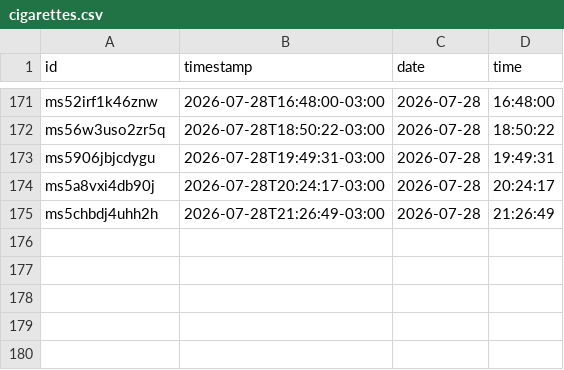
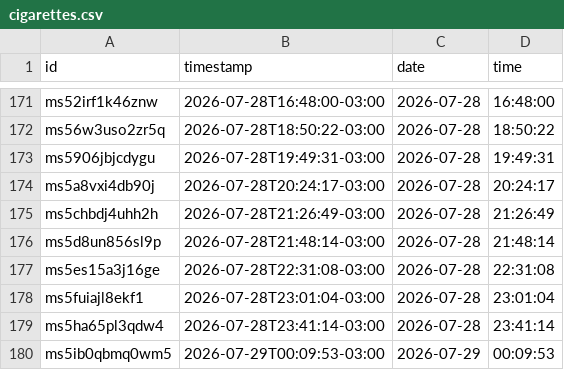
Before and after one commit to pele-grunwaldt/cigCounter, a CSV file: data/cigarettes.csv, drawn as a sheet; only a part is shown, gaps mark what is left out.

Commit message:
data: sync 179 cigarrillos (2026-07-29T03:09:56.841Z)

```diff
--- a/data/cigarettes.csv
+++ b/data/cigarettes.csv
@@ -175 +175,6 @@ ms5a8vxi4db90j,2026-07-28T20:24:17-03:00,2026-07-28,20:24:17
 ms5chbdj4uhh2h,2026-07-28T21:26:49-03:00,2026-07-28,21:26:49
+ms5d8un856sl9p,2026-07-28T21:48:14-03:00,2026-07-28,21:48:14
+ms5es15a3j16ge,2026-07-28T22:31:08-03:00,2026-07-28,22:31:08
+ms5fuiajl8ekf1,2026-07-28T23:01:04-03:00,2026-07-28,23:01:04
+ms5ha65pl3qdw4,2026-07-28T23:41:14-03:00,2026-07-28,23:41:14
+ms5ib0qbmq0wm5,2026-07-29T00:09:53-03:00,2026-07-29,00:09:53
```
